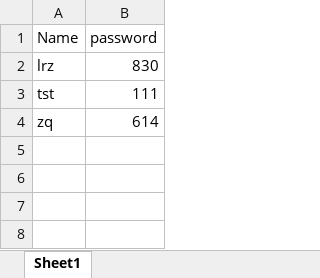
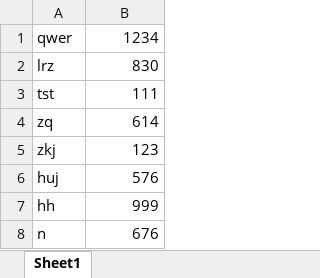
Before and after one commit to NorthOuterTowner/Java-Game, an Excel workbook: record.xlsx, sheet Sheet1, drawn as a sheet; values as stored, in another font and other column widths than the file's, no borders; removed rows and columns are numbered as before the commit, all else as after; the diff names each change by its address in the sheet, - before the commit and + after, or states it on an @@ line.

```diff
--- a/record.xlsx (sheet Sheet1)
+++ b/record.xlsx (sheet Sheet1)
-row 1: Name | password
+row 1: qwer | 1234
+row 5: zkj | 123
+row 6: huj | 576
+row 7: hh | 999
+row 8: n | 676
```
Also changed, not shown: 3 other files.
